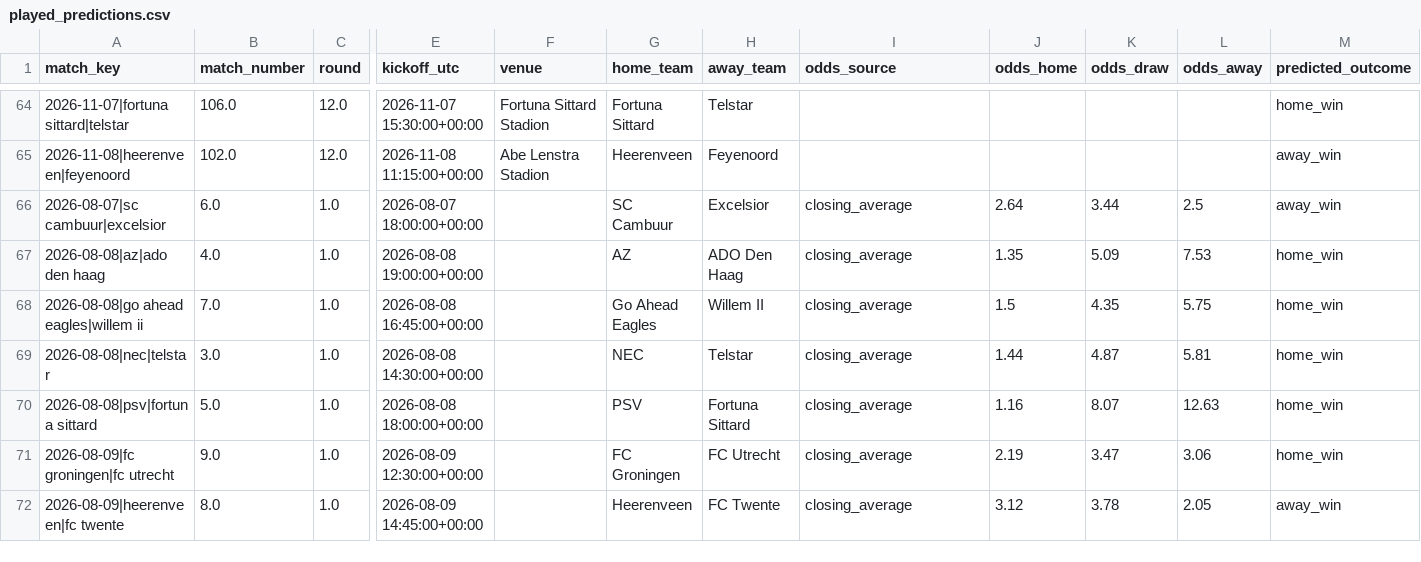
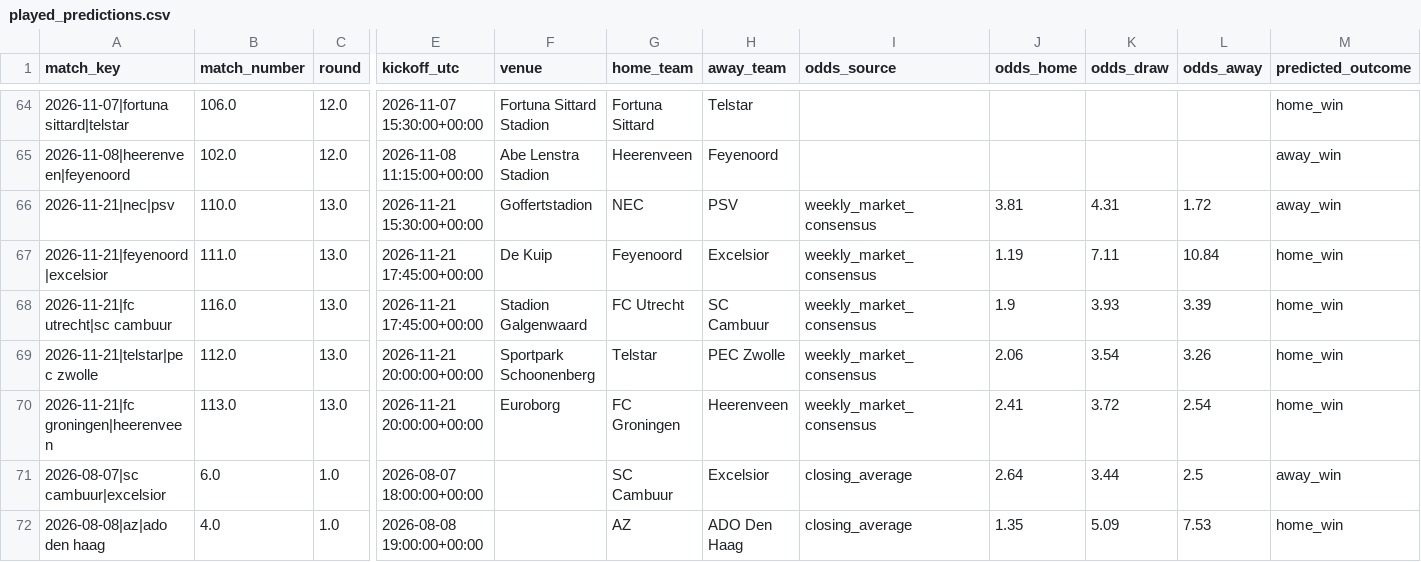
Before and after one commit to thomlaer/eredivisie, a CSV file: outputs/latest/played_predictions.csv, drawn as a sheet; only a part is shown, gaps mark what is left out; the shorter side is filled out with more unchanged rows; rows hold the shown columns only; the diff names each change by its address in the sheet, - before the commit and + after, or states it on an @@ line.

```diff
--- a/outputs/latest/played_predictions.csv
+++ b/outputs/latest/played_predictions.csv
+row 66: 2026-11-21|nec|psv | 110.0 | 13.0 | 2026-11-21 15:30:00+00:00 | Goffertstadion | NEC | PSV | weekly_market_consensus | 3.81 | 4.31 | 1.72 | away_win
+row 67: 2026-11-21|feyenoord|excelsior | 111.0 | 13.0 | 2026-11-21 17:45:00+00:00 | De Kuip | Feyenoord | Excelsior | weekly_market_consensus | 1.19 | 7.11 | 10.84 | home_win
+row 68: 2026-11-21|fc utrecht|sc cambuur | 116.0 | 13.0 | 2026-11-21 17:45:00+00:00 | Stadion Galgenwaard | FC Utrecht | SC Cambuur | weekly_market_consensus | 1.9 | 3.93 | 3.39 | home_win
+row 69: 2026-11-21|telstar|pec zwolle | 112.0 | 13.0 | 2026-11-21 20:00:00+00:00 | Sportpark Schoonenberg | Telstar | PEC Zwolle | weekly_market_consensus | 2.06 | 3.54 | 3.26 | home_win
+row 70: 2026-11-21|fc groningen|heerenveen | 113.0 | 13.0 | 2026-11-21 20:00:00+00:00 | Euroborg | FC Groningen | Heerenveen | weekly_market_consensus | 2.41 | 3.72 | 2.54 | home_win
```
Also changed, not shown: data/prediction_history.csv, data/raw/pinnacle_eredivisie_odds.csv, 9 other files.
